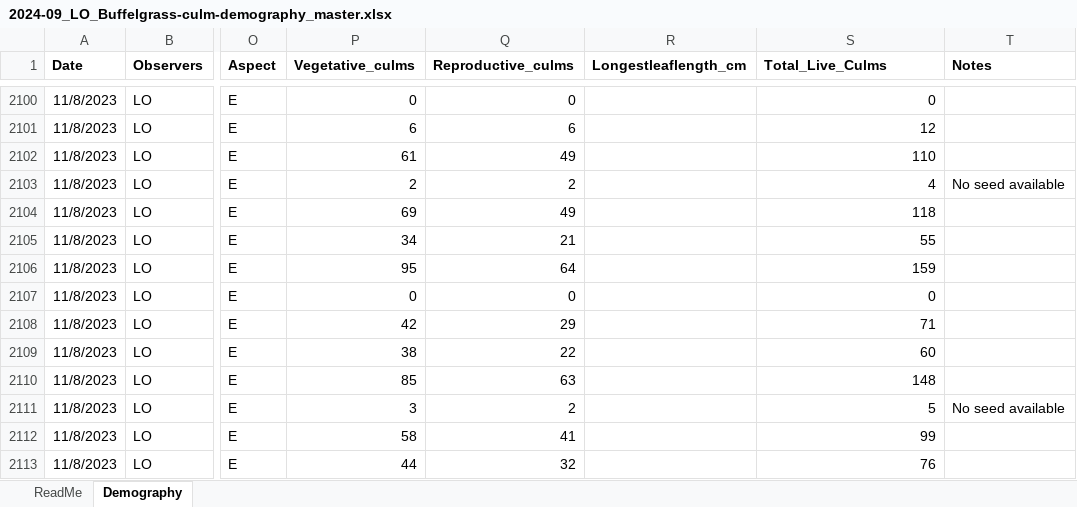
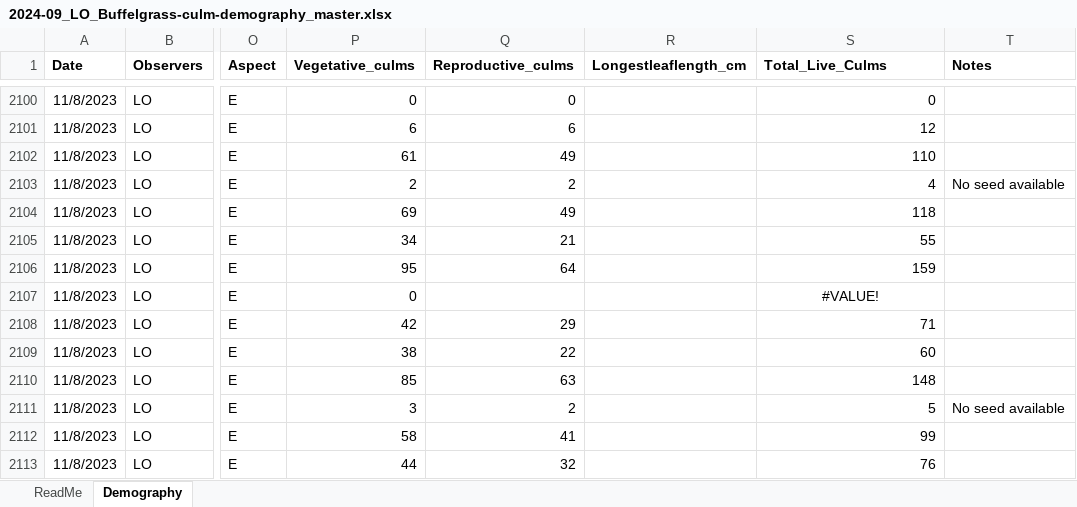
Before and after one commit to lossanna/Buffelgrass_precip-variation, an Excel workbook: data/raw/2024-09_LO_Buffelgrass-culm-demography_master.xlsx, sheet Demography, drawn as a sheet; only a part is shown, gaps mark what is left out; values as stored, in another font and other column widths than the file's, no borders; the diff names each change by its address in the sheet, - before the commit and + after, or states it on an @@ line.

```diff
--- a/data/raw/2024-09_LO_Buffelgrass-culm-demography_master.xlsx (sheet Demography)
+++ b/data/raw/2024-09_LO_Buffelgrass-culm-demography_master.xlsx (sheet Demography)
-Q2107 (Reproductive_culms): 0
+Q2107 (Reproductive_culms): (empty)
-S2107 (Total_Live_Culms): 0
+S2107 (Total_Live_Culms): #VALUE!
-S2107 alignment: right
+S2107 alignment: center
```
Also changed, not shown: 1 other file.
